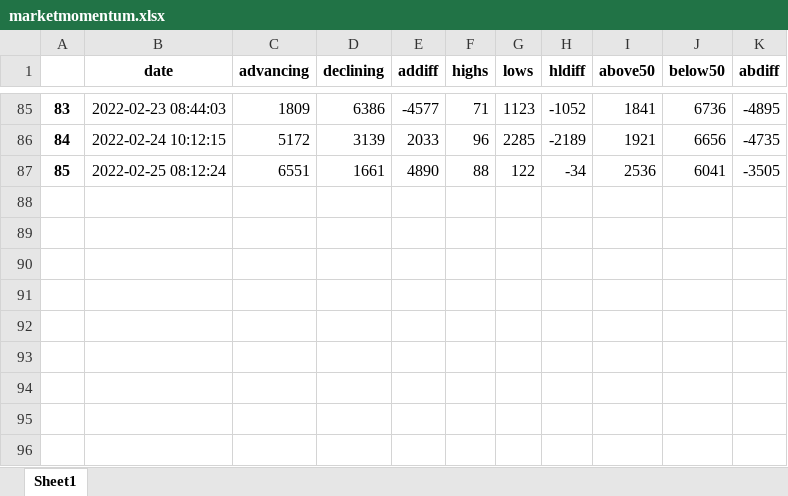
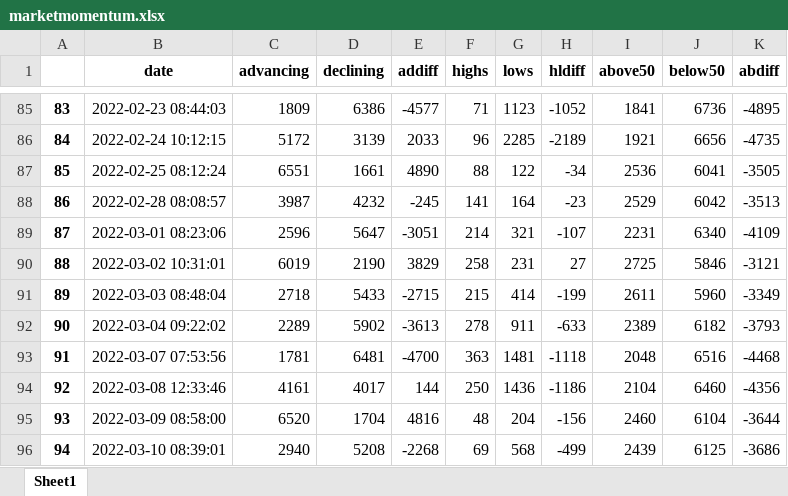
Before and after one commit to ofinke/stocksandloss, an Excel workbook: Data/marketmomentum.xlsx, sheet Sheet1, drawn as a sheet; only a part is shown, gaps mark what is left out; values as stored, in another font and other column widths than the file's, no borders; the diff names each change by its address in the sheet, - before the commit and + after, or states it on an @@ line.

```diff
--- a/Data/marketmomentum.xlsx (sheet Sheet1)
+++ b/Data/marketmomentum.xlsx (sheet Sheet1)
+row 88: 86 | 2022-02-28 08:08:57 | 3987 | 4232 | -245 | 141 | 164 | -23 | 2529 | 6042 | -3513
+row 89: 87 | 2022-03-01 08:23:06 | 2596 | 5647 | -3051 | 214 | 321 | -107 | 2231 | 6340 | -4109
+row 90: 88 | 2022-03-02 10:31:01 | 6019 | 2190 | 3829 | 258 | 231 | 27 | 2725 | 5846 | -3121
+row 91: 89 | 2022-03-03 08:48:04 | 2718 | 5433 | -2715 | 215 | 414 | -199 | 2611 | 5960 | -3349
+row 92: 90 | 2022-03-04 09:22:02 | 2289 | 5902 | -3613 | 278 | 911 | -633 | 2389 | 6182 | -3793
+row 93: 91 | 2022-03-07 07:53:56 | 1781 | 6481 | -4700 | 363 | 1481 | -1118 | 2048 | 6516 | -4468
+row 94: 92 | 2022-03-08 12:33:46 | 4161 | 4017 | 144 | 250 | 1436 | -1186 | 2104 | 6460 | -4356
+row 95: 93 | 2022-03-09 08:58:00 | 6520 | 1704 | 4816 | 48 | 204 | -156 | 2460 | 6104 | -3644
+row 96: 94 | 2022-03-10 08:39:01 | 2940 | 5208 | -2268 | 69 | 568 | -499 | 2439 | 6125 | -3686
```
Also changed, not shown: Data/industry_2022.xlsx, 5 other files.
